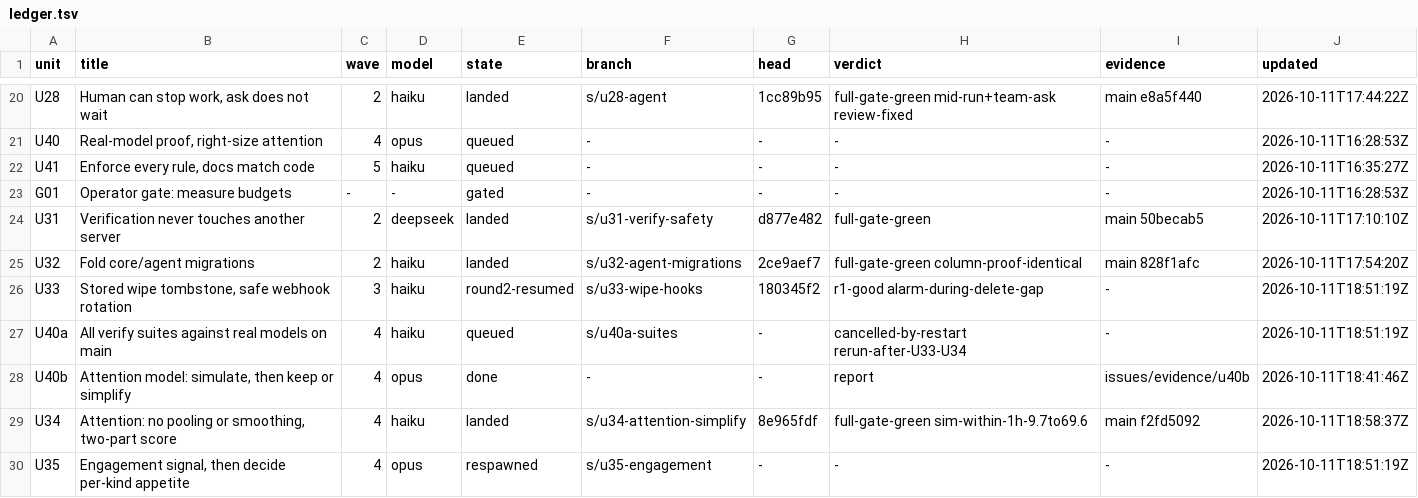
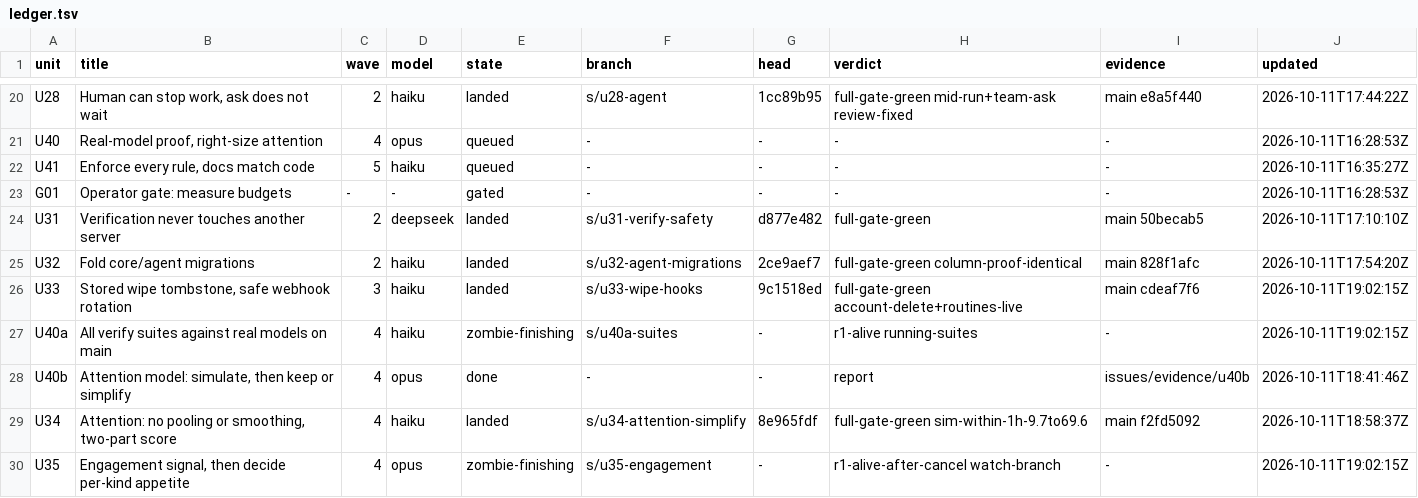
Before and after one commit to keyurbodar/kiko, a TSV file: issues/ledger.tsv, drawn as a sheet; only a part is shown, gaps mark what is left out.

```diff
--- a/issues/ledger.tsv
+++ b/issues/ledger.tsv
@@ -25,6 +25,6 @@ U31	Verification never touches another server	2	deepseek	landed	s/u31-verify-saf
 U32	Fold core/agent migrations	2	haiku	landed	s/u32-agent-migrations	2ce9aef7	full-gate-green column-proof-identical	main 828f1afc	2026-10-11T17:54:20Z
-U33	Stored wipe tombstone, safe webhook rotation	3	haiku	round2-resumed	s/u33-wipe-hooks	180345f2	r1-good alarm-during-delete-gap	-	2026-10-11T18:51:19Z
-U40a	All verify suites against real models on main	4	haiku	queued	s/u40a-suites	-	cancelled-by-restart rerun-after-U33-U34	-	2026-10-11T18:51:19Z
+U33	Stored wipe tombstone, safe webhook rotation	3	haiku	landed	s/u33-wipe-hooks	9c1518ed	full-gate-green account-delete+routines-live	main cdeaf7f6	2026-10-11T19:02:15Z
+U40a	All verify suites against real models on main	4	haiku	zombie-finishing	s/u40a-suites	-	r1-alive running-suites	-	2026-10-11T19:02:15Z
 U40b	Attention model: simulate, then keep or simplify	4	opus	done	-	-	report	issues/evidence/u40b	2026-10-11T18:41:46Z
 U34	Attention: no pooling or smoothing, two-part score	4	haiku	landed	s/u34-attention-simplify	8e965fdf	full-gate-green sim-within-1h-9.7to69.6	main f2fd5092	2026-10-11T18:58:37Z
-U35	Engagement signal, then decide per-kind appetite	4	opus	respawned	s/u35-engagement	-	-	-	2026-10-11T18:51:19Z
+U35	Engagement signal, then decide per-kind appetite	4	opus	zombie-finishing	s/u35-engagement	-	r1-alive-after-cancel watch-branch	-	2026-10-11T19:02:15Z
```
Also changed, not shown: issues/decisions.tsv.
